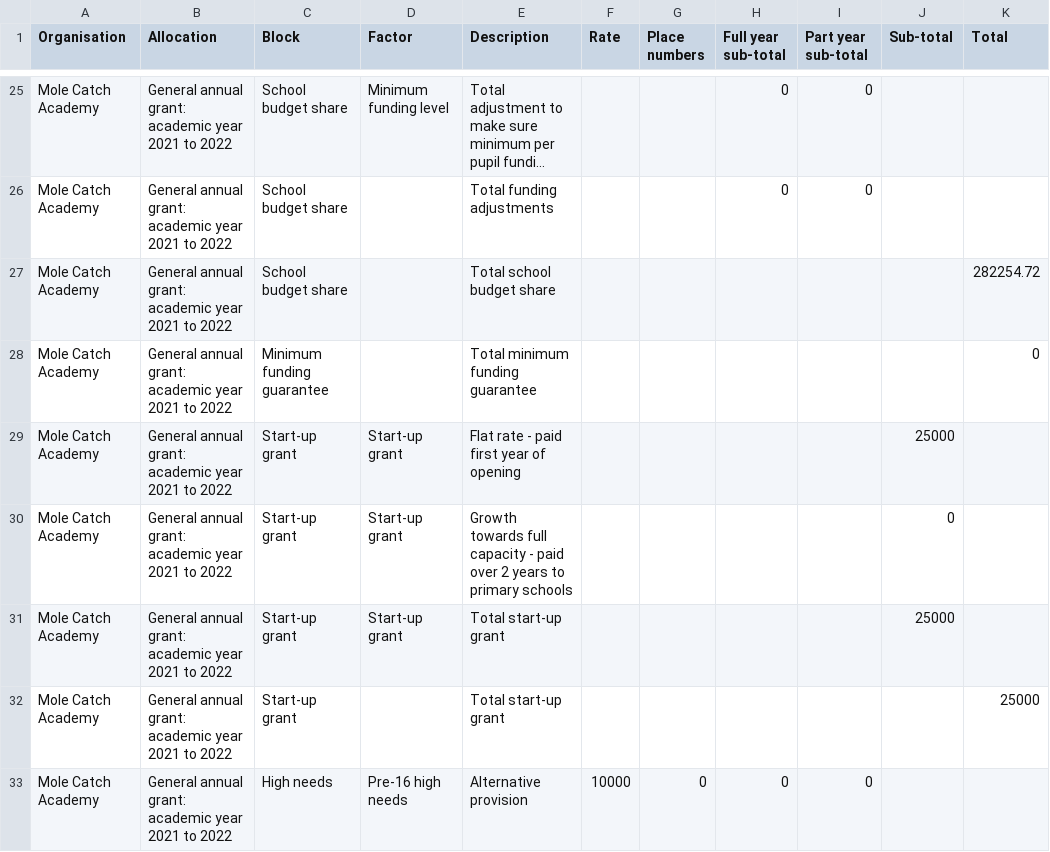
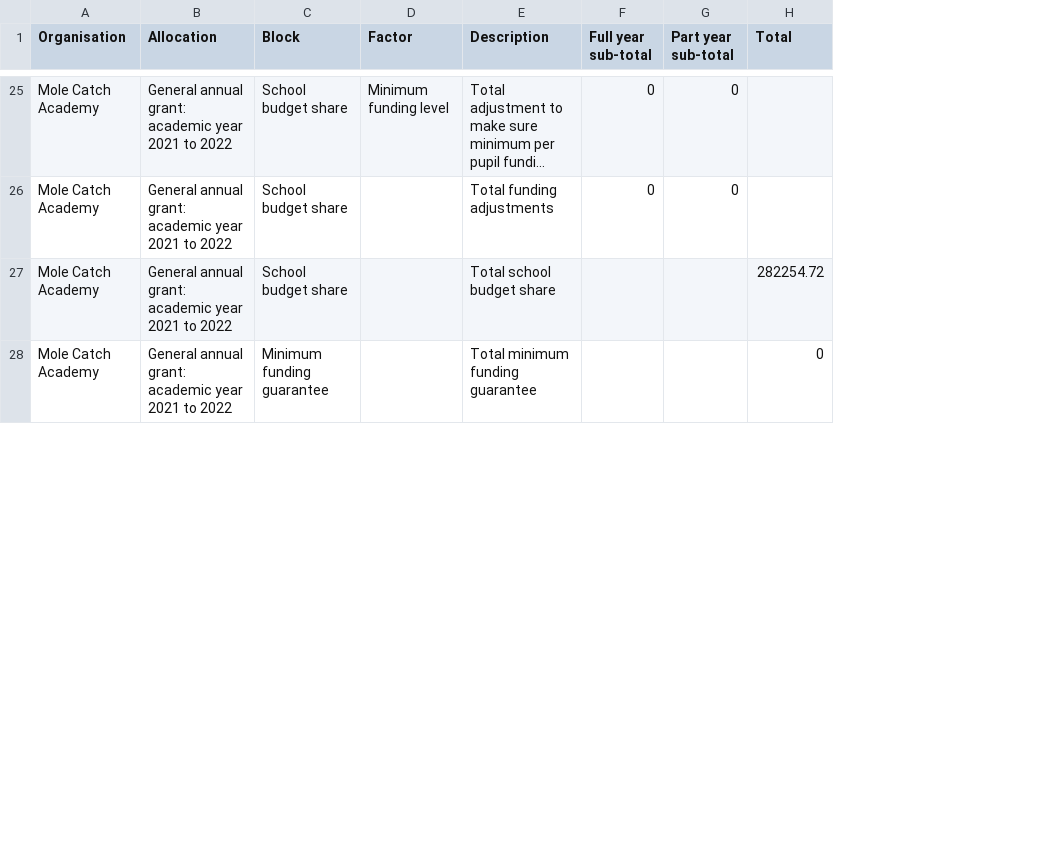
Before and after one commit to SkillsFundingAgency/sfs-sitedesign, a CSV file: app/assets/documents/beta/v112-0-0/signed-in/external/allocation-statements/general-annual-grant/funding-breakdown-5/gag_2021-to-2022_published-12-09-2021_mole-catch-academy.csv, drawn as a sheet; only a part is shown, gaps mark what is left out; long unchanged cells end in …; the diff covers the shown part only; the diff names each change by its address in the sheet, - before the commit and + after, or states it on an @@ line.

```diff
--- a/app/assets/documents/beta/v112-0-0/signed-in/external/allocation-statements/general-annual-grant/funding-breakdown-5/gag_2021-to-2022_published-12-09-2021_mole-catch-academy.csv
+++ b/app/assets/documents/beta/v112-0-0/signed-in/external/allocation-statements/general-annual-grant/funding-breakdown-5/gag_2021-to-2022_published-12-09-2021_mole-catch-academy.csv
-column F (Rate), empty
-column G (Place numbers), empty
-column J (Sub-total), empty
-row 29: Mole Catch Academy | General annual grant: academic year 2021 to 2022 | Start-up grant | Start-up grant | Flat rate - paid first year of opening |  |  |  |  | 25000
-row 30: Mole Catch Academy | General annual grant: academic year 2021 to 2022 | Start-up grant | Start-up grant | Growth towards full capacity - paid over 2 years to primary schools |  |  |  |  | 0
-row 31: Mole Catch Academy | General annual grant: academic year 2021 to 2022 | Start-up grant | Start-up grant | Total start-up grant |  |  |  |  | 25000
-row 32: Mole Catch Academy | General annual grant: academic year 2021 to 2022 | Start-up grant |  | Total start-up grant |  |  |  |  |  | 25000
-row 33: Mole Catch Academy | General annual grant: academic year 2021 to 2022 | High needs | Pre-16 high needs | Alternative provision | 10000 | 0 | 0 | 0
```
Also changed, not shown: 4 removed rows and 2 edited cells elsewhere in this file, app/assets/documents/beta/v112-0-0/signed-in/external/allocation-statements/general-annual-grant/funding-breakdown-3/gag_2021-to-2022_published-12-09-2021_mole-catch-academy.csv, app/assets/documents/beta/v112-0-0/signed-in/external/allocation-statements/general-annual-grant/funding-breakdown-4/gag_2021-to-2022_published-12-09-2021_mole-catch-academy.csv, 11 other files.
